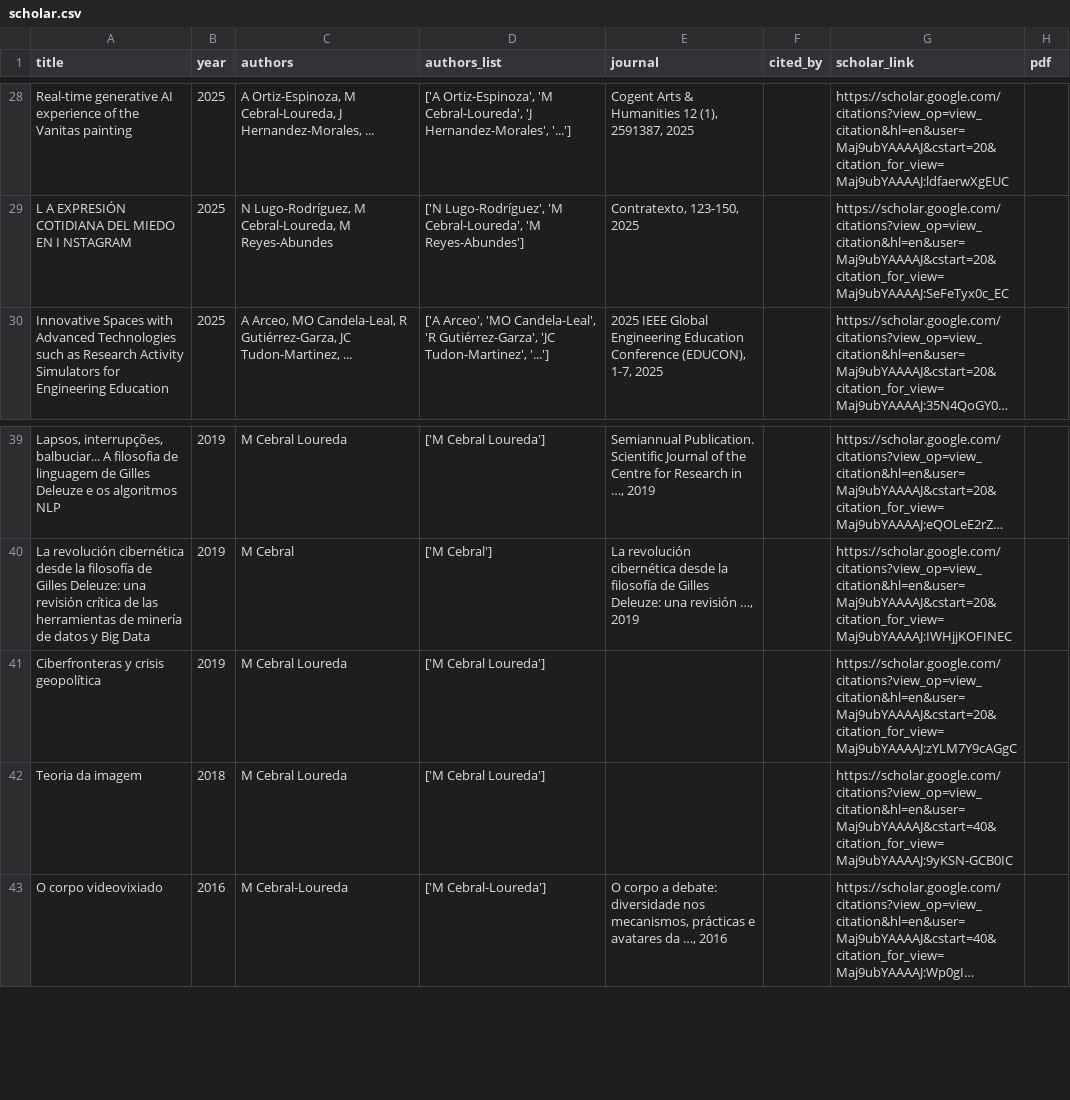
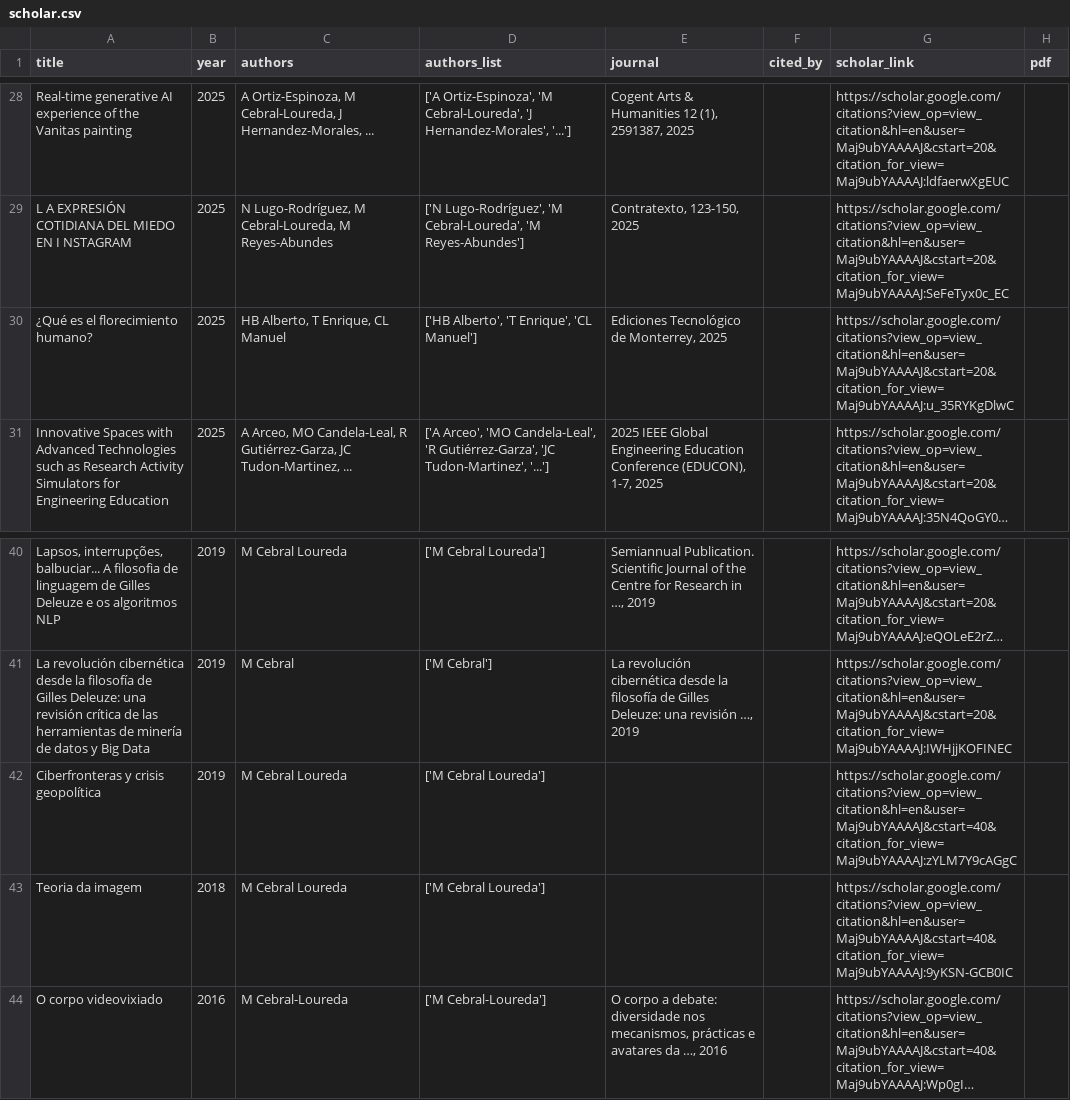
Before and after one commit to mancebral/personalWebsite, a CSV file: scholar.csv, drawn as a sheet; only a part is shown, gaps mark what is left out; long unchanged cells end in …; addresses are those after the commit; the diff names each change by its address in the sheet, - before the commit and + after, or states it on an @@ line.

```diff
--- a/scholar.csv
+++ b/scholar.csv
+row 30: ¿Qué es el florecimiento humano? | 2025 | HB Alberto, T Enrique, CL Manuel | ['HB Alberto', 'T Enrique', 'CL Manuel'] | Ediciones Tecnológico de Monterrey, 2025 |  | https://scholar.google.com/citations?view_op=view_citation&hl=en&user=Maj9ubYAAAAJ&cstart=20&citation_for_view=Maj9ubYAAAAJ:u_35RYKgDlwC
-G42 (scholar_link): https://scholar.google.com/citations?view_op=view_citation&hl=en&user=Maj9ubYAAAAJ&cstart=20&citation_for_view=Maj9ubYAAAAJ:zYLM7Y9cAGgC
+G42 (scholar_link): https://scholar.google.com/citations?view_op=view_citation&hl=en&user=Maj9ubYAAAAJ&cstart=40&citation_for_view=Maj9ubYAAAAJ:zYLM7Y9cAGgC
```
Also changed, not shown: 2 other files.
